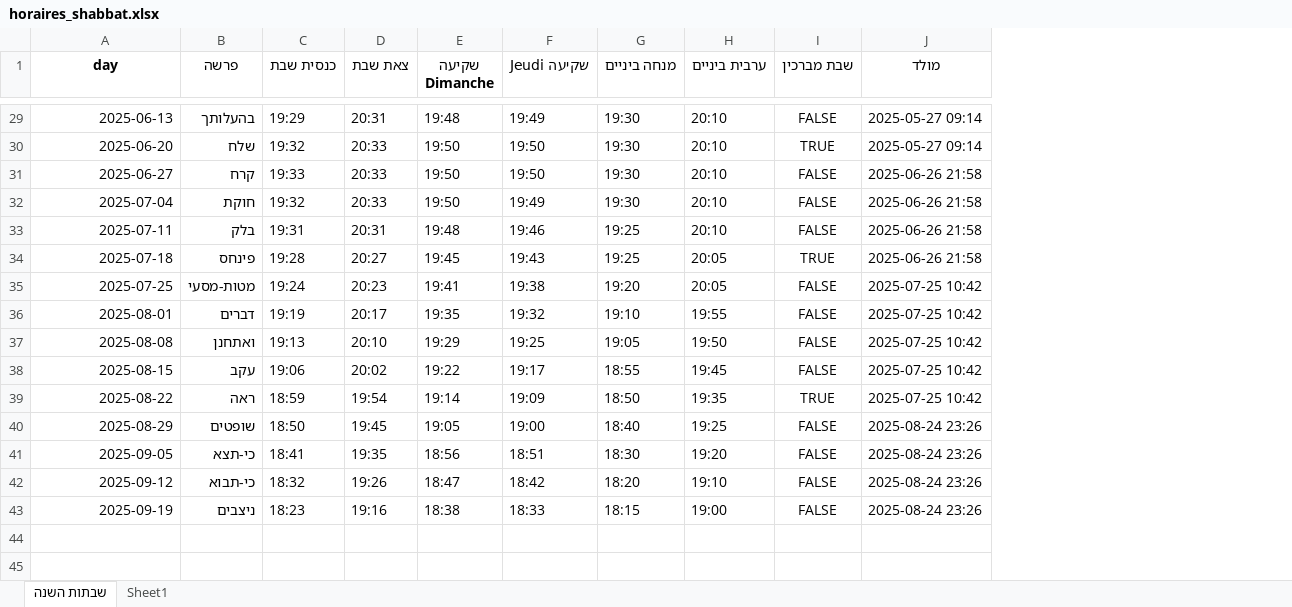
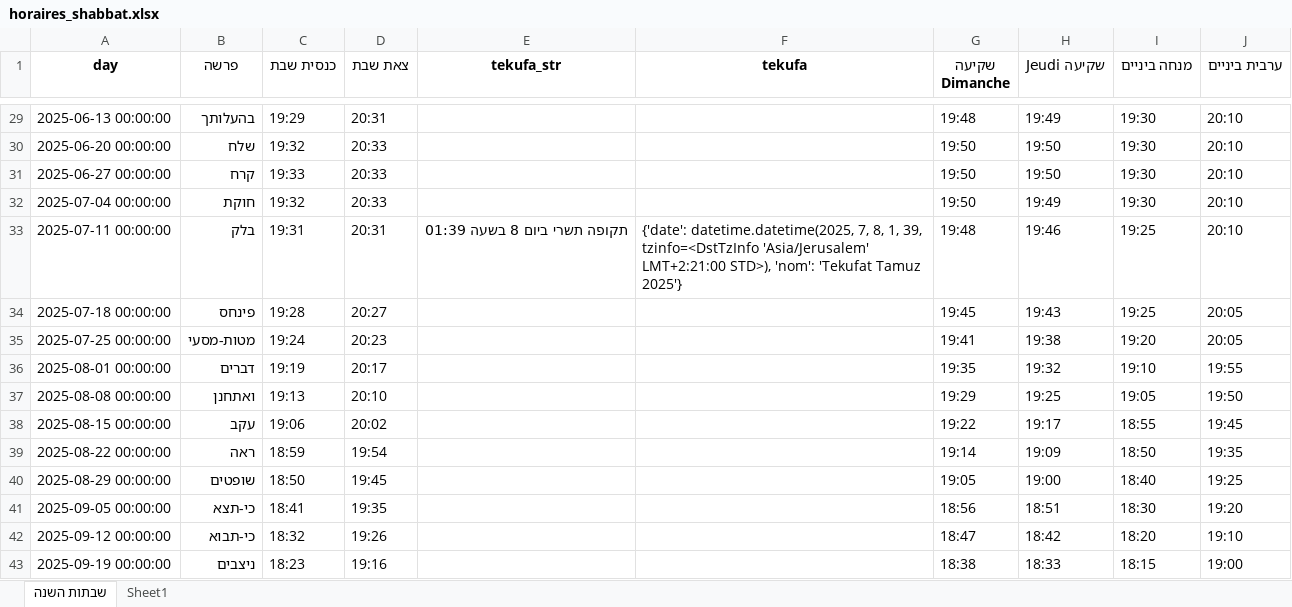
Before and after one commit to pilou73/horaires-shabbat, an Excel workbook: output/horaires_shabbat.xlsx, sheet שבתות השנה, drawn as a sheet; only a part is shown, gaps mark what is left out; values as stored, in another font and other column widths than the file's, no borders; removed rows and columns are numbered as before the commit, all else as after; the diff covers the shown part only; the diff names each change by its address in the sheet, - before the commit and + after, or states it on an @@ line.

Commit message:
tekufa

```diff
--- a/output/horaires_shabbat.xlsx (sheet שבתות השנה)
+++ b/output/horaires_shabbat.xlsx (sheet שבתות השנה)
+column E (tekufa_str), row 33: תקופה תשרי ביום 8 בשעה 01:39
+column F (tekufa), row 33: {'date': datetime.datetime(2025, 7, 8, 1, 39, tzinfo=<DstTzInfo 'Asia/Jerusalem' LMT+2:21:00 STD>), 'nom': 'Tekufat Tamuz 2025'}
-column I (שבת מברכין), rows 29-43: FALSE | TRUE | FALSE | FALSE | FALSE | TRUE | FALSE | FALSE | FALSE | FALSE | TRUE | FALSE | FALSE | FALSE | FALSE
-column J (מולד), rows 29-43: 2025-05-27 09:14 | 2025-05-27 09:14 | 2025-06-26 21:58 | 2025-06-26 21:58 | 2025-06-26 21:58 | 2025-06-26 21:58 | 2025-07-25 10:42 | 2025-07-25 10:42 | 2025-07-25 10:42 | 2025-07-25 10:42 | 2025-07-25 10:42 | 2025-08-24 23:26 | 2025-08-24 23:26 | 2025-08-24 23:26 | 2025-08-24 23:26
-A29 (day): 2025-06-13
+A29 (day): 2025-06-13 00:00:00
-A30 (day): 2025-06-20
+A30 (day): 2025-06-20 00:00:00
-A31 (day): 2025-06-27
+A31 (day): 2025-06-27 00:00:00
-A32 (day): 2025-07-04
+A32 (day): 2025-07-04 00:00:00
-A33 (day): 2025-07-11
+A33 (day): 2025-07-11 00:00:00
-A34 (day): 2025-07-18
+A34 (day): 2025-07-18 00:00:00
-A35 (day): 2025-07-25
+A35 (day): 2025-07-25 00:00:00
-A36 (day): 2025-08-01
+A36 (day): 2025-08-01 00:00:00
-A37 (day): 2025-08-08
+A37 (day): 2025-08-08 00:00:00
-A38 (day): 2025-08-15
+A38 (day): 2025-08-15 00:00:00
-A39 (day): 2025-08-22
+A39 (day): 2025-08-22 00:00:00
-A40 (day): 2025-08-29
+A40 (day): 2025-08-29 00:00:00
-A41 (day): 2025-09-05
+A41 (day): 2025-09-05 00:00:00
-A42 (day): 2025-09-12
+A42 (day): 2025-09-12 00:00:00
-A43 (day): 2025-09-19
+A43 (day): 2025-09-19 00:00:00
```
Also changed, not shown: 27 edited cells elsewhere in this sheet, sheet Sheet1, 5 other files.
